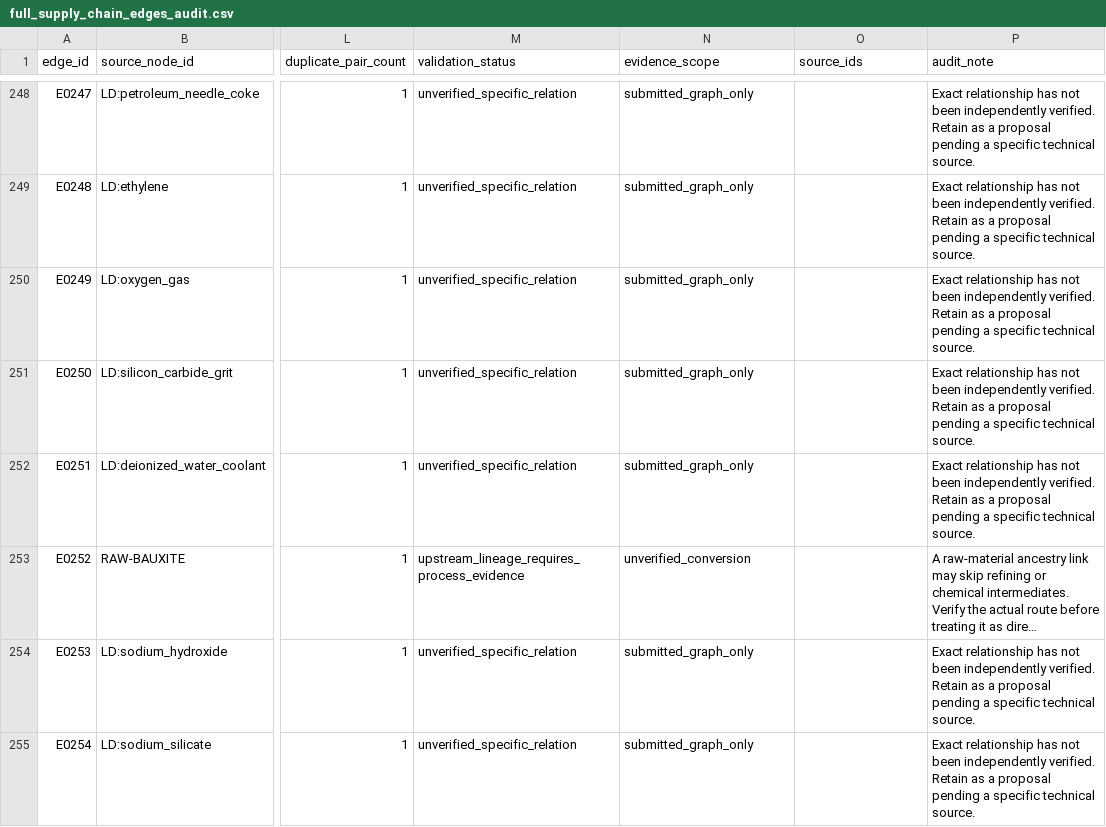
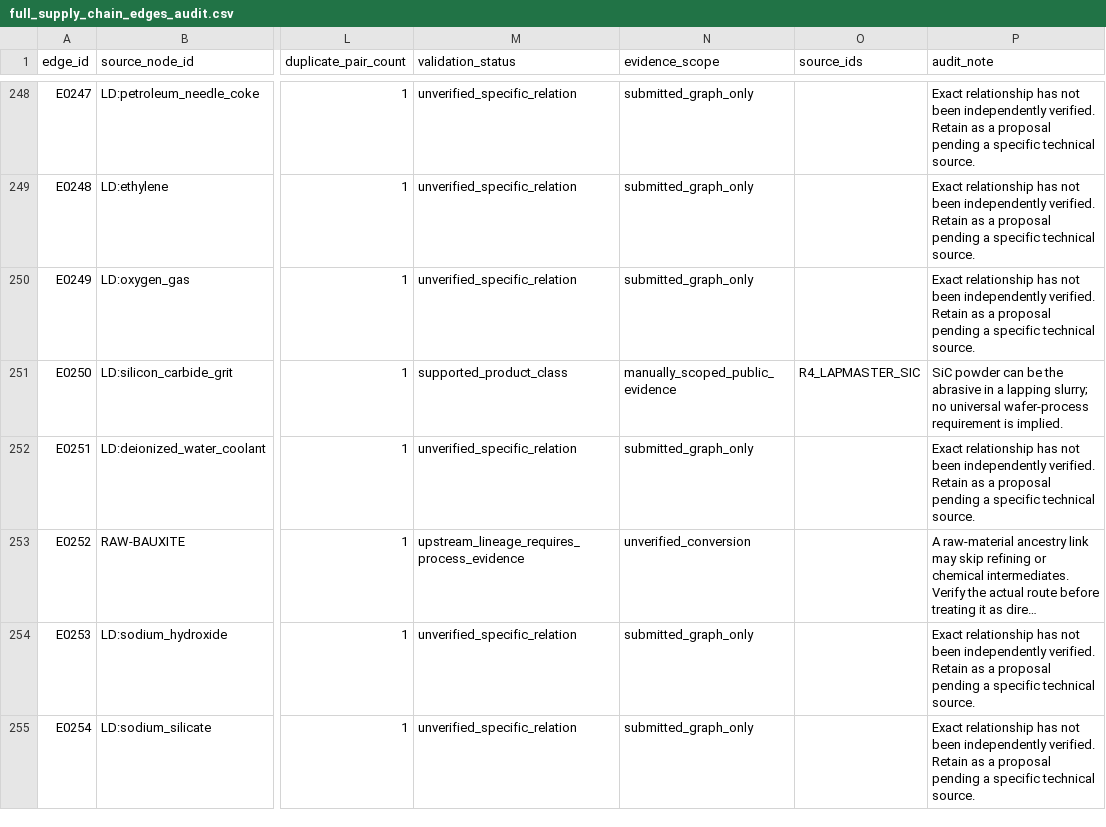
Before and after one commit to tianliu11/gpu-supply-chain-database, a CSV file: data/clean/full_supply_chain_edges_audit.csv, drawn as a sheet; only a part is shown, gaps mark what is left out; long unchanged cells end in …; the diff names each change by its address in the sheet, - before the commit and + after, or states it on an @@ line.

```diff
--- a/data/clean/full_supply_chain_edges_audit.csv
+++ b/data/clean/full_supply_chain_edges_audit.csv
-M251 (validation_status): unverified_specific_relation
+M251 (validation_status): supported_product_class
-N251 (evidence_scope): submitted_graph_only
+N251 (evidence_scope): manually_scoped_public_evidence
-O251 (source_ids): (empty)
+O251 (source_ids): R4_LAPMASTER_SIC
-P251 (audit_note): Exact relationship has not been independently verified. Retain as a proposal pending a specific technical source.
+P251 (audit_note): SiC powder can be the abrasive in a lapping slurry; no universal wafer-process requirement is implied.
```
Also changed, not shown: data/clean/full_supply_chain_facilities.csv, data/clean/full_supply_chain_vendor_coverage.csv, 32 other files.
